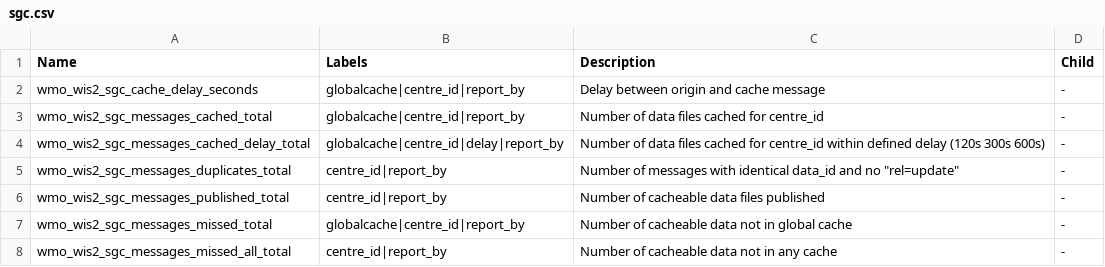
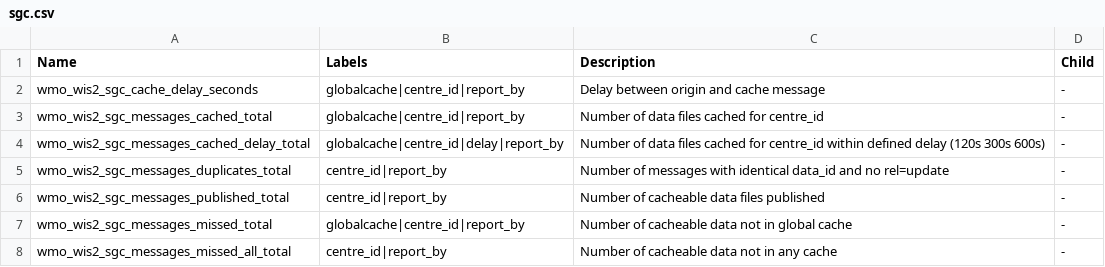
Before and after one commit to wmo-im/wis2-metric-hierarchy, a CSV file: metrics/sgc.csv, drawn as a sheet.

Commit message:
Update sgc.csv

```diff
--- a/metrics/sgc.csv
+++ b/metrics/sgc.csv
@@ -4,3 +4,3 @@ wmo_wis2_sgc_messages_cached_total,globalcache|centre_id|report_by,Number of dat
 wmo_wis2_sgc_messages_cached_delay_total,globalcache|centre_id|delay|report_by,Number of data files cached for centre_id within defined delay (120s 300s 600s),-
-wmo_wis2_sgc_messages_duplicates_total,centre_id|report_by,Number of messages with identical data_id and no "rel=update",-
+wmo_wis2_sgc_messages_duplicates_total,centre_id|report_by,Number of messages with identical data_id and no rel=update,-
 wmo_wis2_sgc_messages_published_total,centre_id|report_by,Number of cacheable data files published,-
```
